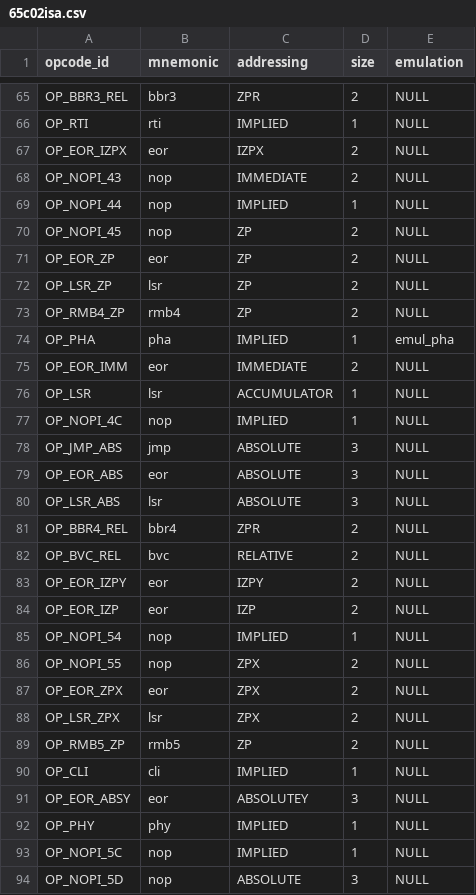
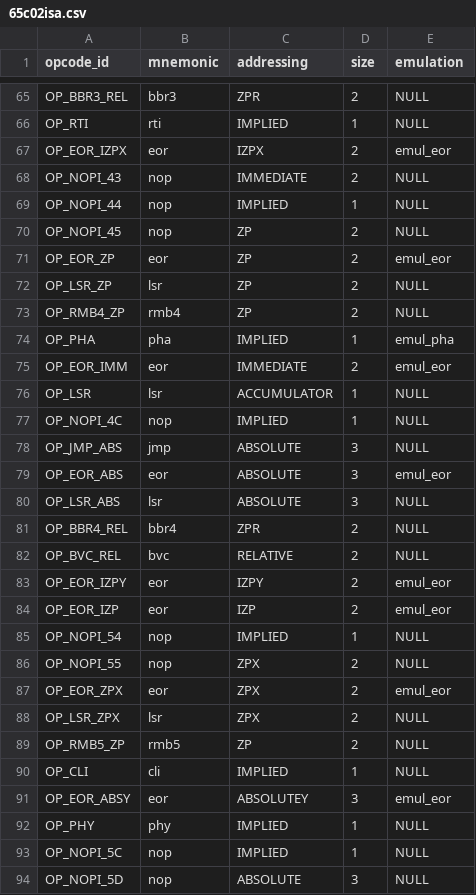
Before and after one commit to rkujawa/rk65c02, a CSV file: src/65c02isa.csv, drawn as a sheet; only a part is shown, gaps mark what is left out; the diff covers the shown part only.

Commit message:
Add ORA and EOR emulation.

```diff
--- a/src/65c02isa.csv
+++ b/src/65c02isa.csv
@@ -66,3 +66,3 @@ OP_BBR3_REL,"bbr3",ZPR,2,NULL
 OP_RTI,"rti",IMPLIED,1,NULL
-OP_EOR_IZPX,"eor",IZPX,2,NULL
+OP_EOR_IZPX,"eor",IZPX,2,emul_eor
 OP_NOPI_43,"nop",IMMEDIATE,2,NULL
@@ -70,3 +70,3 @@ OP_NOPI_44,"nop",IMPLIED,1,NULL
 OP_NOPI_45,"nop",ZP,2,NULL
-OP_EOR_ZP,"eor",ZP,2,NULL
+OP_EOR_ZP,"eor",ZP,2,emul_eor
 OP_LSR_ZP,"lsr",ZP,2,NULL
@@ -74,3 +74,3 @@ OP_RMB4_ZP,"rmb4",ZP,2,NULL
 OP_PHA,"pha",IMPLIED,1,emul_pha
-OP_EOR_IMM,"eor",IMMEDIATE,2,NULL
+OP_EOR_IMM,"eor",IMMEDIATE,2,emul_eor
 OP_LSR,"lsr",ACCUMULATOR,1,NULL
@@ -78,3 +78,3 @@ OP_NOPI_4C,"nop",IMPLIED,1,NULL
 OP_JMP_ABS,"jmp",ABSOLUTE,3,NULL
-OP_EOR_ABS,"eor",ABSOLUTE,3,NULL
+OP_EOR_ABS,"eor",ABSOLUTE,3,emul_eor
 OP_LSR_ABS,"lsr",ABSOLUTE,3,NULL
@@ -82,7 +82,7 @@ OP_BBR4_REL,"bbr4",ZPR,2,NULL
 OP_BVC_REL,"bvc",RELATIVE,2,NULL
-OP_EOR_IZPY,"eor",IZPY,2,NULL
-OP_EOR_IZP,"eor",IZP,2,NULL
+OP_EOR_IZPY,"eor",IZPY,2,emul_eor
+OP_EOR_IZP,"eor",IZP,2,emul_eor
 OP_NOPI_54,"nop",IMPLIED,1,NULL
 OP_NOPI_55,"nop",ZPX,2,NULL
-OP_EOR_ZPX,"eor",ZPX,2,NULL
+OP_EOR_ZPX,"eor",ZPX,2,emul_eor
 OP_LSR_ZPX,"lsr",ZPX,2,NULL
@@ -90,3 +90,3 @@ OP_RMB5_ZP,"rmb5",ZP,2,NULL
 OP_CLI,"cli",IMPLIED,1,NULL
-OP_EOR_ABSY,"eor",ABSOLUTEY,3,NULL
+OP_EOR_ABSY,"eor",ABSOLUTEY,3,emul_eor
 OP_PHY,"phy",IMPLIED,1,NULL
```
Also changed, not shown: 9 edited cells elsewhere in this file, 1 other file.
